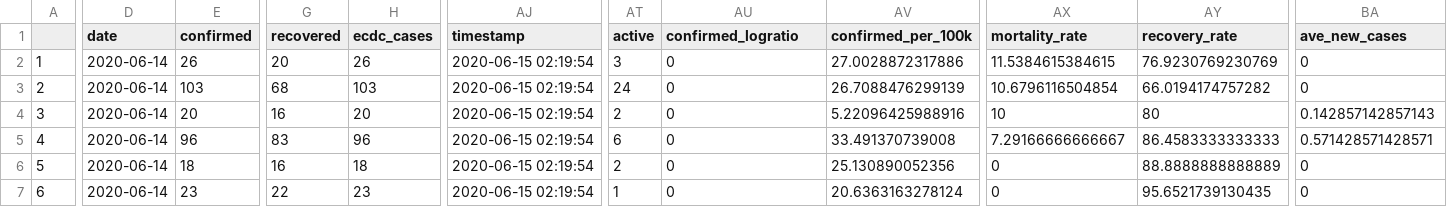
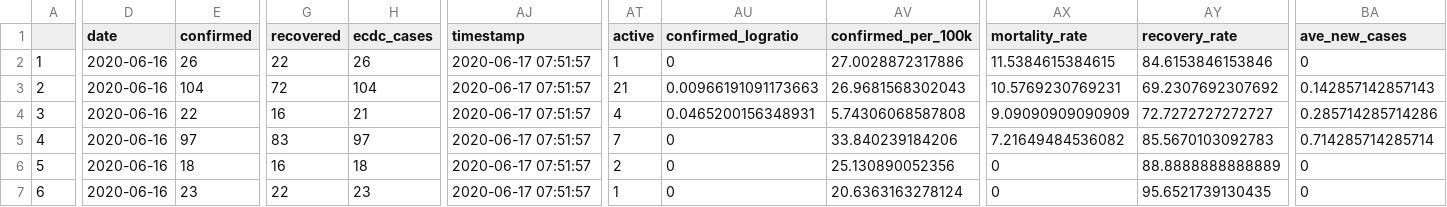
Before and after one commit to yohance-nicholas/CARICOM-COVID19-Dashboard, a CSV file: caricom_today.csv, drawn as a sheet; only a part is shown, gaps mark what is left out; the diff covers the shown part only; the diff names each change by its address in the sheet, - before the commit and + after, or states it on an @@ line.

```diff
--- a/caricom_today.csv
+++ b/caricom_today.csv
-D2:D7 (date): 2020-06-14
+D2:D7 (date): 2020-06-16
-G2 (recovered): 20
+G2 (recovered): 22
-AJ2:AJ7 (timestamp): 2020-06-15 02:19:54
+AJ2:AJ7 (timestamp): 2020-06-17 07:51:57
-AT2 (active): 3
+AT2 (active): 1
-AY2 (recovery_rate): 76.9230769230769
+AY2 (recovery_rate): 84.6153846153846
-E3 (confirmed): 103
+E3 (confirmed): 104
-G3 (recovered): 68
+G3 (recovered): 72
-H3 (ecdc_cases): 103
+H3 (ecdc_cases): 104
-AT3 (active): 24
+AT3 (active): 21
-AU3 (confirmed_logratio): 0
+AU3 (confirmed_logratio): 0.00966191091173663
-AV3 (confirmed_per_100k): 26.7088476299139
+AV3 (confirmed_per_100k): 26.9681568302043
-AX3 (mortality_rate): 10.6796116504854
+AX3 (mortality_rate): 10.5769230769231
-AY3 (recovery_rate): 66.0194174757282
+AY3 (recovery_rate): 69.2307692307692
-BA3 (ave_new_cases): 0
+BA3 (ave_new_cases): 0.142857142857143
-E4 (confirmed): 20
+E4 (confirmed): 22
-H4 (ecdc_cases): 20
+H4 (ecdc_cases): 21
-AT4 (active): 2
+AT4 (active): 4
-AU4 (confirmed_logratio): 0
+AU4 (confirmed_logratio): 0.0465200156348931
-AV4 (confirmed_per_100k): 5.22096425988916
+AV4 (confirmed_per_100k): 5.74306068587808
-AX4 (mortality_rate): 10
+AX4 (mortality_rate): 9.09090909090909
-AY4 (recovery_rate): 80
+AY4 (recovery_rate): 72.7272727272727
-BA4 (ave_new_cases): 0.142857142857143
+BA4 (ave_new_cases): 0.285714285714286
-E5 (confirmed): 96
+E5 (confirmed): 97
-H5 (ecdc_cases): 96
+H5 (ecdc_cases): 97
-AT5 (active): 6
+AT5 (active): 7
-AV5 (confirmed_per_100k): 33.491370739008
+AV5 (confirmed_per_100k): 33.840239184206
-AX5 (mortality_rate): 7.29166666666667
+AX5 (mortality_rate): 7.21649484536082
-AY5 (recovery_rate): 86.4583333333333
+AY5 (recovery_rate): 85.5670103092783
-BA5 (ave_new_cases): 0.571428571428571
+BA5 (ave_new_cases): 0.714285714285714
```
Also changed, not shown: 75 edited cells elsewhere in this file, caricom_covid_regression_data.csv, 9 other files.
